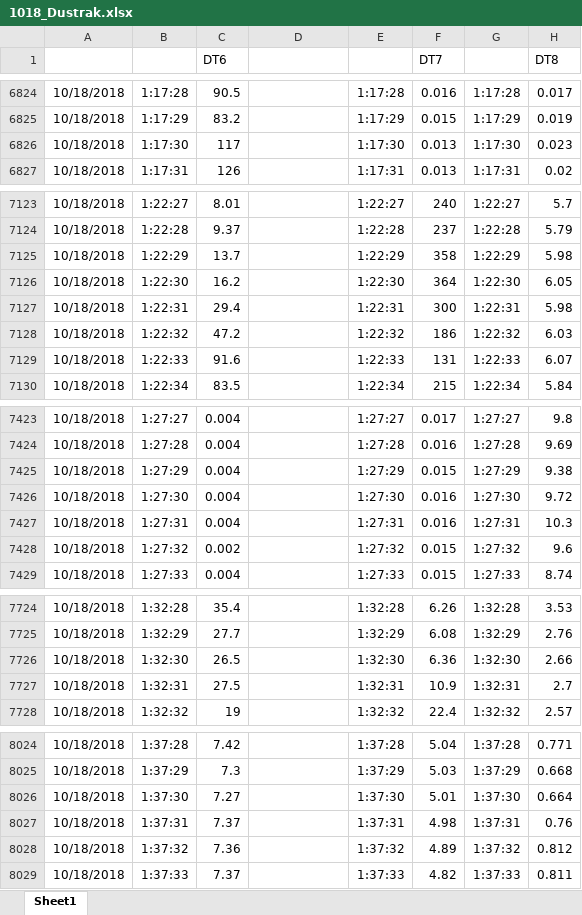
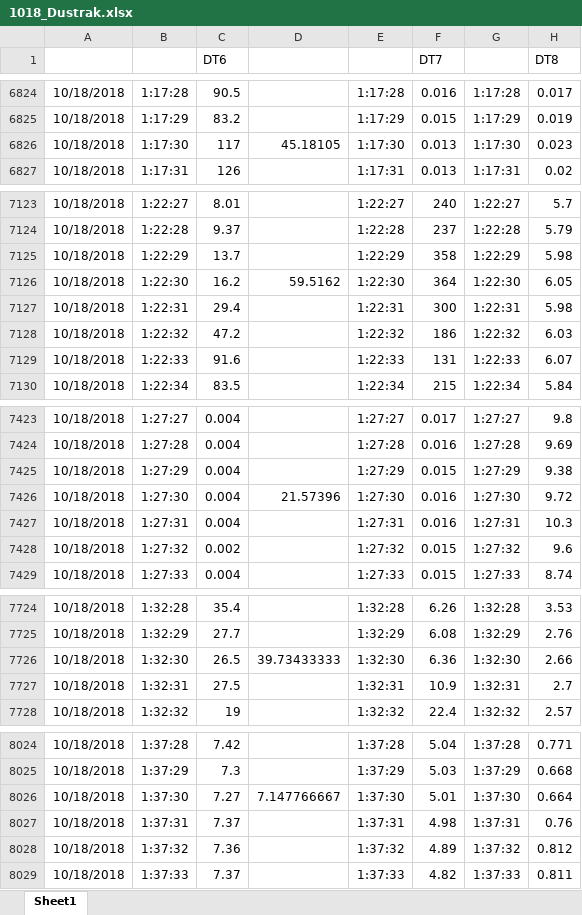
Before and after one commit to nocdoggo/SAVANT-Dustrak-and-Environment-Analysis, an Excel workbook: S/1018_Dustrak.xlsx, sheet Sheet1, drawn as a sheet; only a part is shown, gaps mark what is left out; values as stored, in another font and other column widths than the file's, no borders; the diff covers the shown part only; the diff names each change by its address in the sheet, - before the commit and + after, or states it on an @@ line.

```diff
--- a/S/1018_Dustrak.xlsx (sheet Sheet1)
+++ b/S/1018_Dustrak.xlsx (sheet Sheet1)
-D6826: (empty)
+D6826: 45.18105
-D7126: (empty)
+D7126: 59.5162
-D7426: (empty)
+D7426: 21.57396
-D7726: (empty)
+D7726: 39.73433333
-D8026: (empty)
+D8026: 7.147766667
```
Also changed, not shown: 17 edited cells elsewhere in this sheet.
